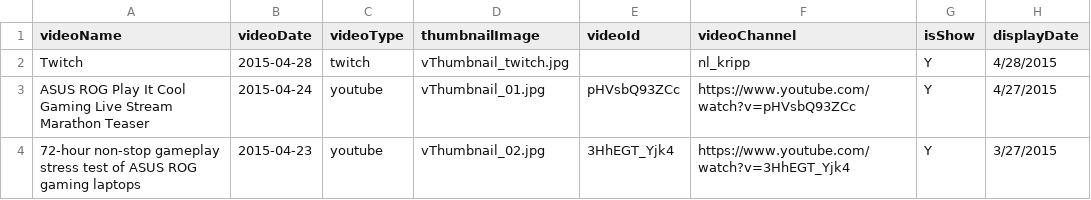
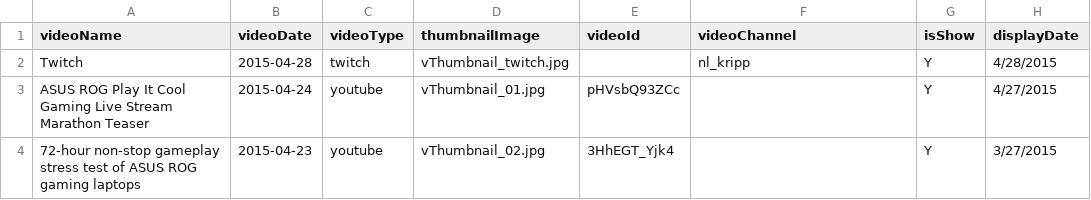
Before and after one commit to cwvick/ROG, a CSV file: videos.csv, drawn as a sheet.

Commit message:
update CSV

```diff
--- a/videos.csv
+++ b/videos.csv
@@ -2,3 +2,3 @@ videoName,videoDate,videoType,thumbnailImage,videoId,videoChannel,isShow,display
 Twitch,2015-04-28,twitch,vThumbnail_twitch.jpg,,nl_kripp,Y,4/28/2015
-ASUS ROG Play It Cool Gaming Live Stream Marathon Teaser,2015-04-24,youtube,vThumbnail_01.jpg,pHVsbQ93ZCc,https://www.youtube.com/watch?v=pHVsbQ93ZCc,Y,4/27/2015
-72-hour non-stop gameplay stress test of ASUS ROG gaming laptops,2015-04-23,youtube,vThumbnail_02.jpg,3HhEGT_Yjk4,https://www.youtube.com/watch?v=3HhEGT_Yjk4,Y,3/27/2015
+ASUS ROG Play It Cool Gaming Live Stream Marathon Teaser,2015-04-24,youtube,vThumbnail_01.jpg,pHVsbQ93ZCc,,Y,4/27/2015
+72-hour non-stop gameplay stress test of ASUS ROG gaming laptops,2015-04-23,youtube,vThumbnail_02.jpg,3HhEGT_Yjk4,,Y,3/27/2015
```
